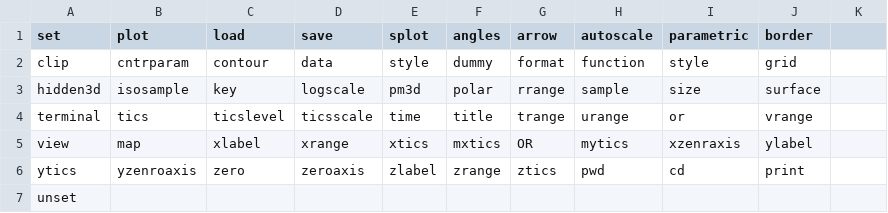
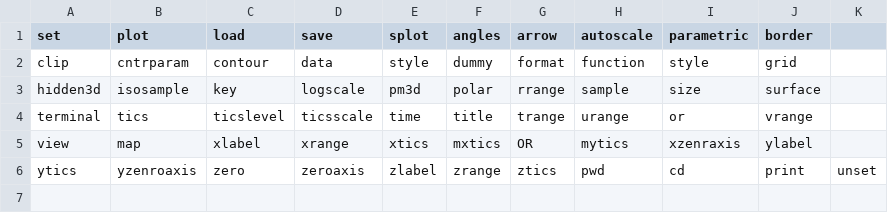
Before and after one commit to mklab/gnuplot-android, a CSV file: jmatx-android-graph/assets/commands.csv, drawn as a sheet.

```diff
--- a/jmatx-android-graph/assets/commands.csv
+++ b/jmatx-android-graph/assets/commands.csv
@@ -5,3 +5,2 @@ terminal,tics,ticslevel,ticsscale,time,title,trange,urange,or,vrange
 view,map,xlabel,xrange,xtics,mxtics,OR,mytics,xzenraxis,ylabel
-ytics,yzenroaxis,zero,zeroaxis,zlabel,zrange,ztics,pwd,cd,print
-unset,,,,,,,,,
+ytics,yzenroaxis,zero,zeroaxis,zlabel,zrange,ztics,pwd,cd,print,unset
```
Also changed, not shown: jmatx-android-graph/assets/functions.csv.
